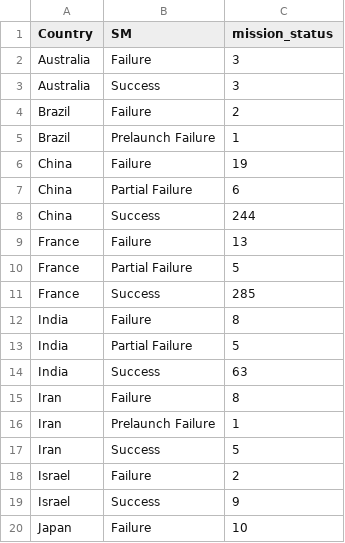
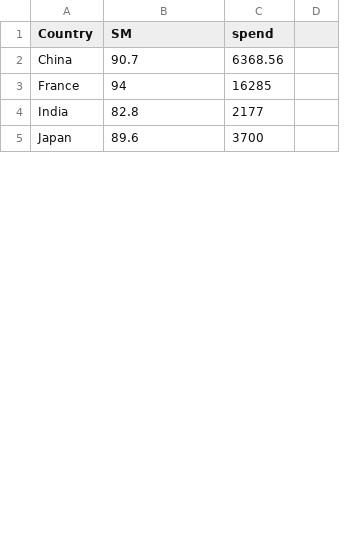
Before and after one commit to rbur0007/FIT3179, a CSV file: scatterplot2_data.csv, drawn as a sheet; only a part is shown; removed rows and columns are numbered as before the commit, all else as after; the diff covers the shown part only; the diff names each change by its address in the sheet, - before the commit and + after, or states it on an @@ line.

Commit message:
Update scatterplot2_data.csv

```diff
--- a/scatterplot2_data.csv
+++ b/scatterplot2_data.csv
-column C (mission_status), row 6: 19; row 9: 13; row 12: 8; row 20: 10
+column C (spend), rows 2-5: 6368.56 | 16285 | 2177 | 3700
+column D, empty
-row 2: Australia | Failure | 3
-row 3: Australia | Success | 3
-row 4: Brazil | Failure | 2
-row 5: Brazil | Prelaunch Failure | 1
-B2 (SM): Failure
+B2 (SM): 90.7
-row 7: China | Partial Failure | 6
-row 8: China | Success | 244
-B3 (SM): Failure
+B3 (SM): 94
-row 10: France | Partial Failure | 5
-row 11: France | Success | 285
-B4 (SM): Failure
+B4 (SM): 82.8
-row 13: India | Partial Failure | 5
-row 14: India | Success | 63
-row 15: Iran | Failure | 8
-row 16: Iran | Prelaunch Failure | 1
-row 17: Iran | Success | 5
-row 18: Israel | Failure | 2
-row 19: Israel | Success | 9
-B5 (SM): Failure
+B5 (SM): 89.6
```
Also changed, not shown: 18 removed rows and 3 edited cells elsewhere in this file.
